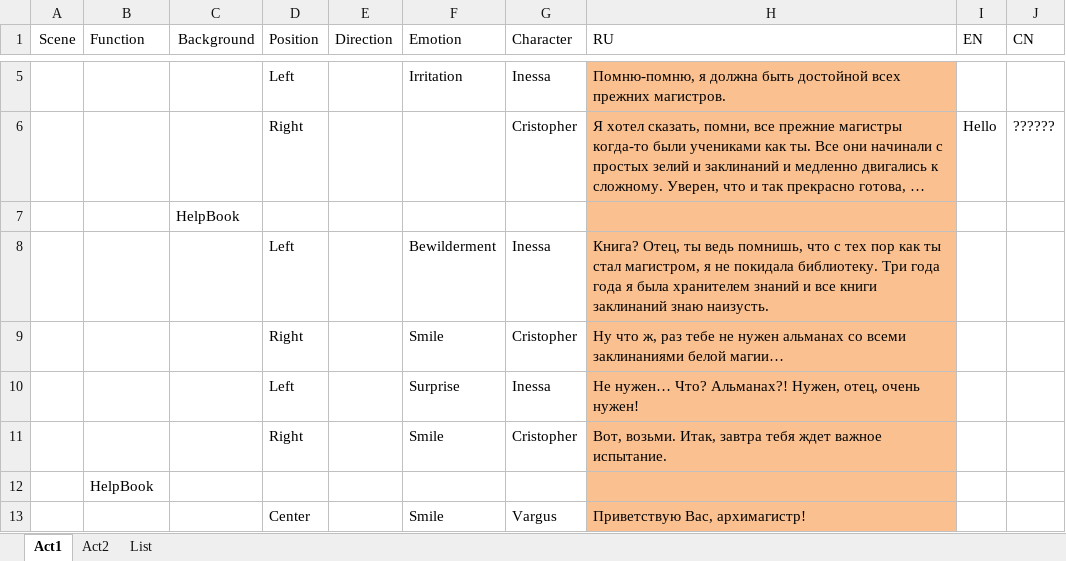
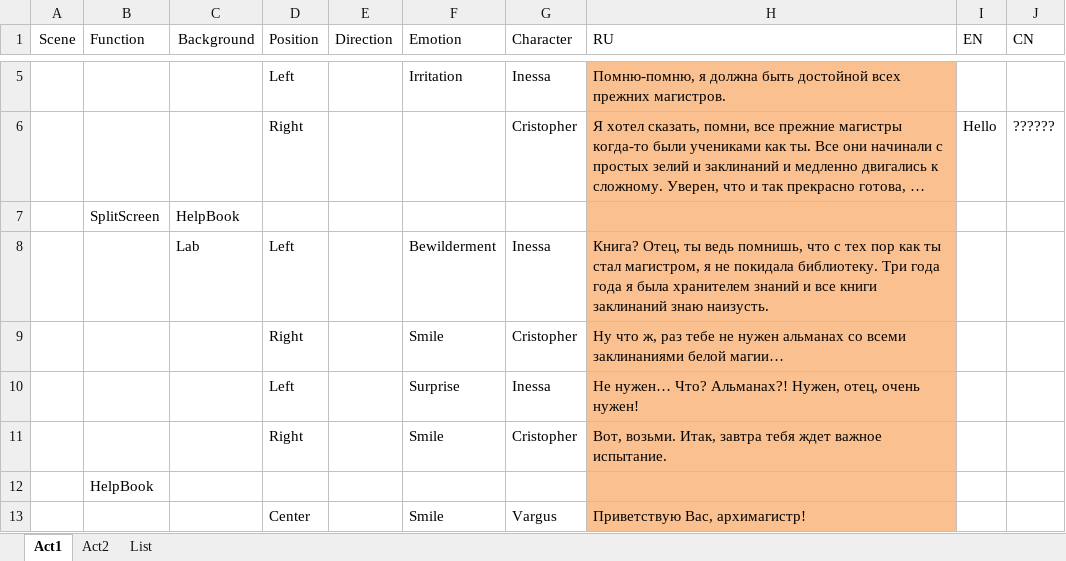
Before and after one commit to Firinor/Novel, an Excel workbook: _Story/Story.xlsx, sheet Act1, drawn as a sheet; only a part is shown, gaps mark what is left out; long unchanged cells end in …; values as stored, in another font and other column widths than the file's, no borders; the diff names each change by its address in the sheet, - before the commit and + after, or states it on an @@ line.

Commit message:
Events on StoryNode

```diff
--- a/_Story/Story.xlsx (sheet Act1)
+++ b/_Story/Story.xlsx (sheet Act1)
-B7 (Function): (empty)
+B7 (Function): SplitScreen
-C8 (Background): (empty)
+C8 (Background): Lab
```
Also changed, not shown: sheet List, 12 other files.
